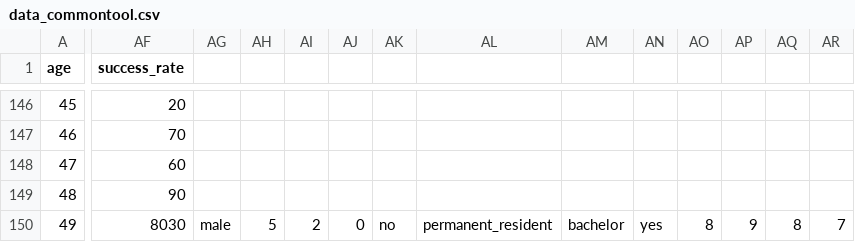
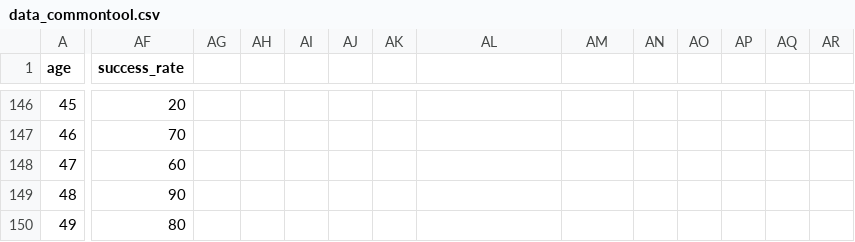
Before and after one commit to Laittea/CaseManagement, a CSV file: app/clients/service/data_commontool.csv, drawn as a sheet; only a part is shown, gaps mark what is left out; the diff covers the shown part only; the diff names each change by its address in the sheet, - before the commit and + after, or states it on an @@ line.

Commit message:
Fix the bug of create user, add get client and delete client in router and test successfully

```diff
--- a/app/clients/service/data_commontool.csv
+++ b/app/clients/service/data_commontool.csv
-AF150 (success_rate): 8030
+AF150 (success_rate): 80
-AG150: male
+AG150: (empty)
-AH150: 5
+AH150: (empty)
-AI150: 2
+AI150: (empty)
-AJ150: 0
+AJ150: (empty)
-AK150: no
+AK150: (empty)
-AL150: permanent_resident
+AL150: (empty)
-AM150: bachelor
+AM150: (empty)
-AN150: yes
+AN150: (empty)
-AO150: 8
+AO150: (empty)
-AP150: 9
+AP150: (empty)
-AQ150: 8
+AQ150: (empty)
-AR150: 7
+AR150: (empty)
```
Also changed, not shown: 11 edited cells elsewhere in this file, 4 other files.
